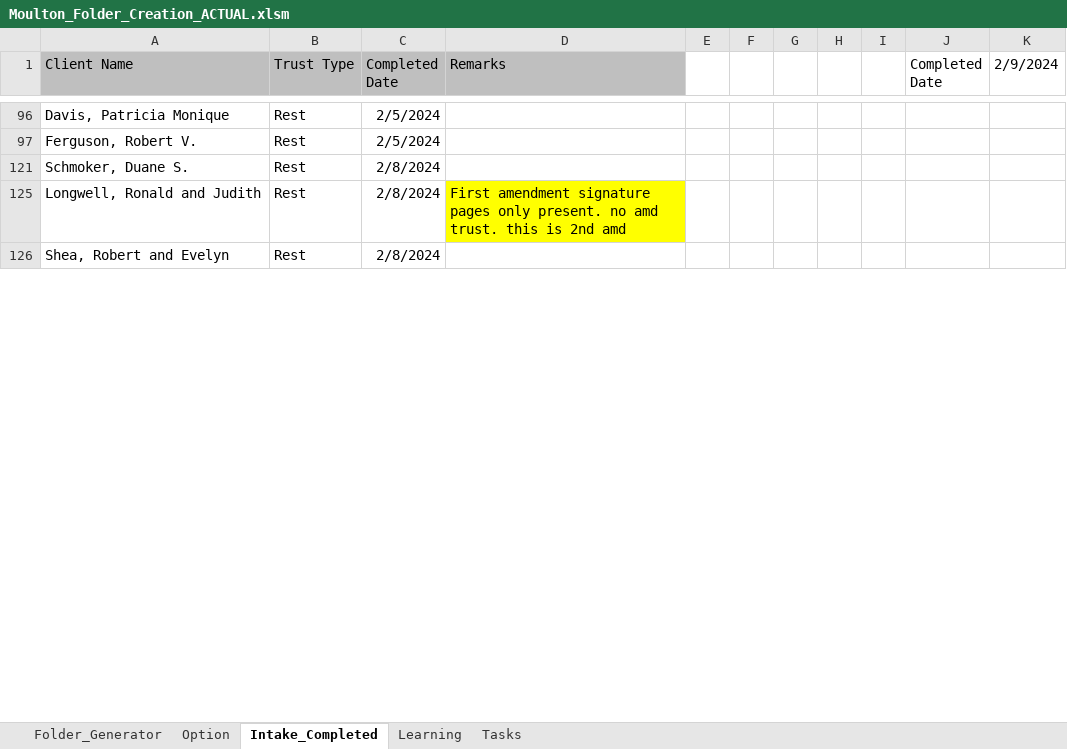
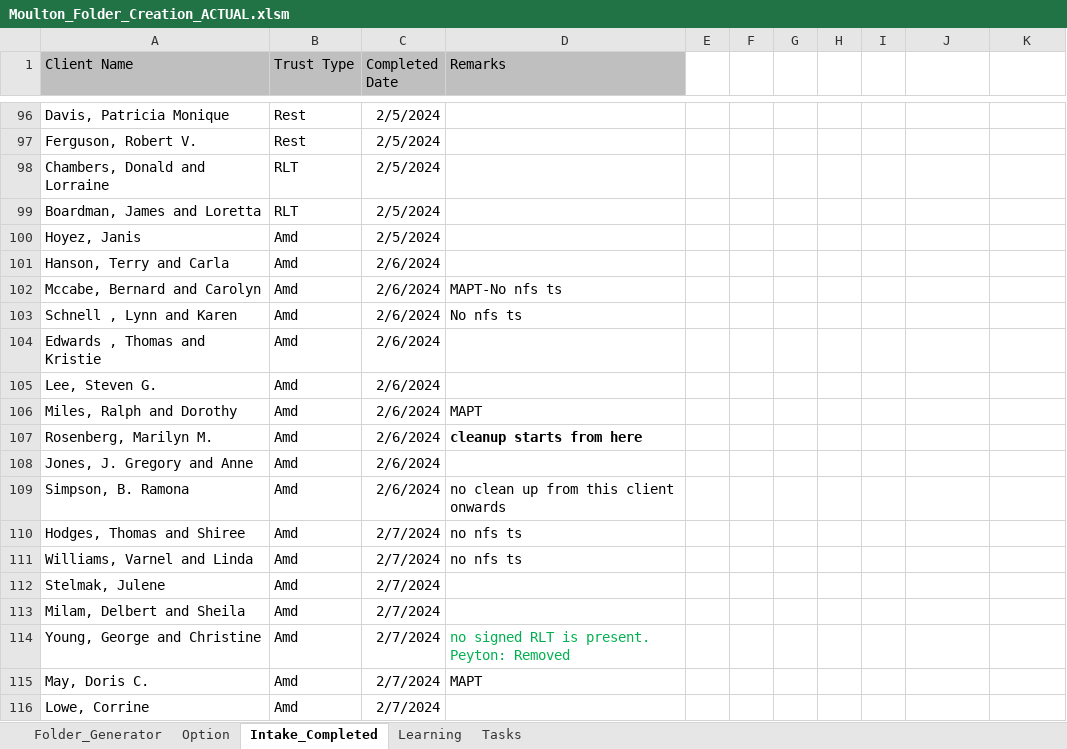
Before and after one commit to vsjanani/Miscellaneous_Technologies, an Excel workbook: moulton/Moulton_Folder_Creation_ACTUAL.xlsm, sheet Intake_Completed, drawn as a sheet; only a part is shown, gaps mark what is left out; the shorter side is filled out with more unchanged rows; values as stored, in another font and other column widths than the file's, no borders; the diff covers the shown part only; the diff names each change by its address in the sheet, - before the commit and + after, or states it on an @@ line.

```diff
--- a/moulton/Moulton_Folder_Creation_ACTUAL.xlsm (sheet Intake_Completed)
+++ b/moulton/Moulton_Folder_Creation_ACTUAL.xlsm (sheet Intake_Completed)
-J1: Completed Date
+J1: (empty)
-K1: 2/9/2024
+K1: (empty)
@@ row 98 unhidden: Chambers, Donald and Lorraine | RLT | 2/5/2024 @@
@@ row 99 unhidden: Boardman, James and Loretta | RLT | 2/5/2024 @@
@@ row 100 unhidden: Hoyez, Janis | Amd | 2/5/2024 @@
@@ row 101 unhidden: Hanson, Terry and Carla | Amd | 2/6/2024 @@
@@ row 102 unhidden: Mccabe, Bernard and Carolyn | Amd | 2/6/2024 | MAPT-No nfs ts @@
@@ row 103 unhidden: Schnell , Lynn and Karen | Amd | 2/6/2024 | No nfs ts @@
@@ row 104 unhidden: Edwards , Thomas and Kristie | Amd | 2/6/2024 @@
@@ row 105 unhidden: Lee, Steven G. | Amd | 2/6/2024 @@
@@ row 106 unhidden: Miles, Ralph and Dorothy | Amd | 2/6/2024 | MAPT @@
@@ row 107 unhidden: Rosenberg, Marilyn M. | Amd | 2/6/2024 | cleanup starts from here @@
@@ row 108 unhidden: Jones, J. Gregory and Anne | Amd | 2/6/2024 @@
@@ row 109 unhidden: Simpson, B. Ramona | Amd | 2/6/2024 | no clean up from this client onwards @@
@@ row 110 unhidden: Hodges, Thomas and Shiree | Amd | 2/7/2024 | no nfs ts @@
@@ row 111 unhidden: Williams, Varnel and Linda | Amd | 2/7/2024 | no nfs ts @@
@@ row 112 unhidden: Stelmak, Julene | Amd | 2/7/2024 @@
@@ row 113 unhidden: Milam, Delbert and Sheila | Amd | 2/7/2024 @@
@@ row 114 unhidden: Young, George and Christine | Amd | 2/7/2024 | no signed RLT is present. Peyton: Removed @@
@@ row 115 unhidden: May, Doris C. | Amd | 2/7/2024 | MAPT @@
@@ row 116 unhidden: Lowe, Corrine | Amd | 2/7/2024 @@
```
Also changed, not shown: 63 added rows, 125 hidden or unhidden rows, 1 edited cell and cell formats elsewhere in this sheet, sheet Folder_Generator, sheet Tasks, sheet Learning, sheet Option, hidden cells, charts or pictures.
